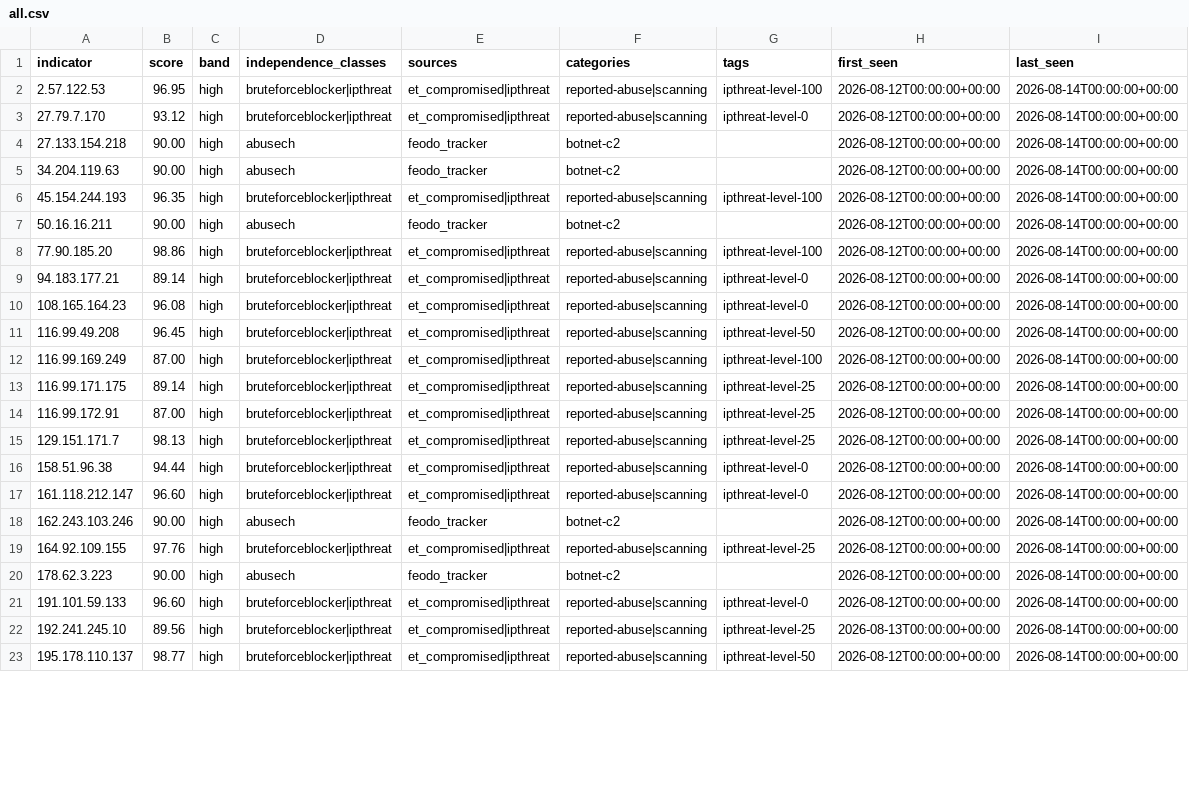
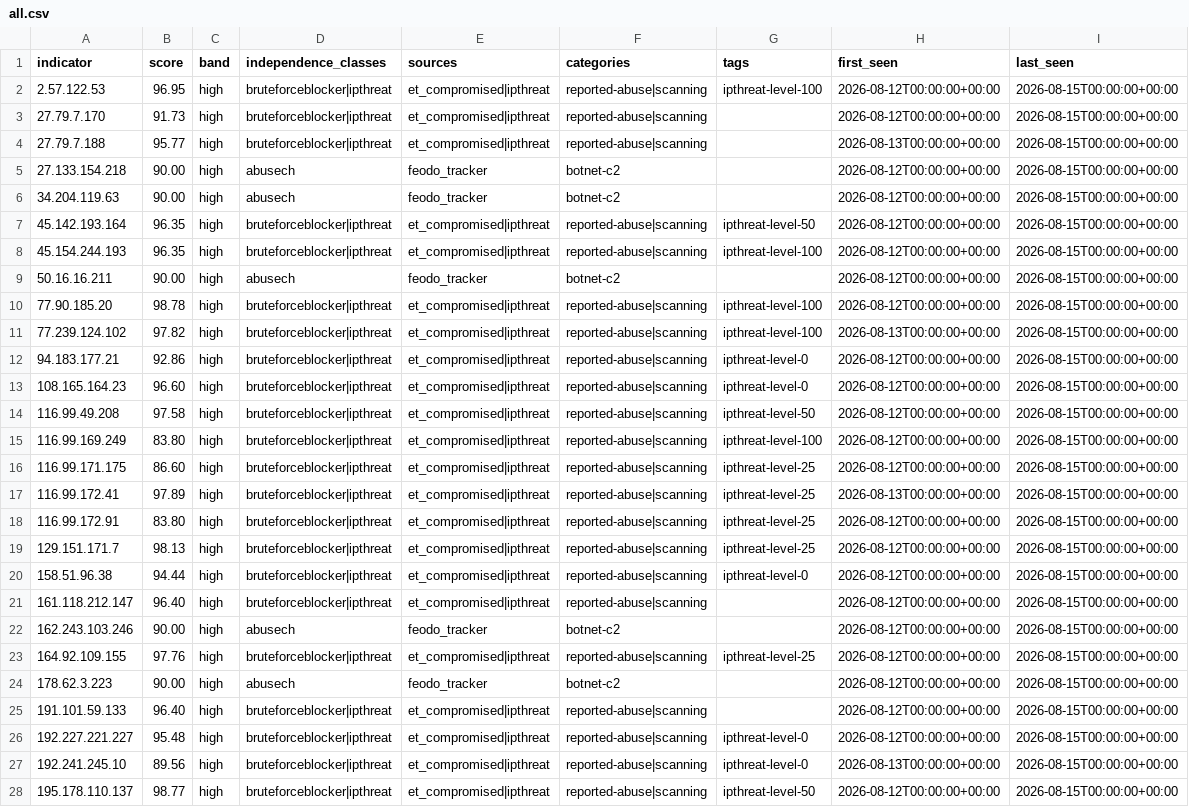
Before and after one commit to neilweitzel/xfeeds, a CSV file: feeds/clean/all.csv, drawn as a sheet; only a part is shown; addresses are those after the commit; the diff covers the shown part only; the diff names each change by its address in the sheet, - before the commit and + after, or states it on an @@ line.

```diff
--- a/feeds/clean/all.csv
+++ b/feeds/clean/all.csv
-I2:I3 (last_seen): 2026-08-14T00:00:00+00:00
+I2:I3 (last_seen): 2026-08-15T00:00:00+00:00
-B3 (score): 93.12
+B3 (score): 91.73
-G3 (tags): ipthreat-level-0
+G3 (tags): (empty)
+row 4: 27.79.7.188 | 95.77 | high | bruteforceblocker|ipthreat | et_compromised|ipthreat | reported-abuse|scanning |  | 2026-08-13T00:00:00+00:00 | 2026-08-15T00:00:00+00:00
-I5:I6 (last_seen): 2026-08-14T00:00:00+00:00
+I5:I6 (last_seen): 2026-08-15T00:00:00+00:00
+row 7: 45.142.193.164 | 96.35 | high | bruteforceblocker|ipthreat | et_compromised|ipthreat | reported-abuse|scanning | ipthreat-level-50 | 2026-08-12T00:00:00+00:00 | 2026-08-15T00:00:00+00:00
-I8:I10 (last_seen): 2026-08-14T00:00:00+00:00
+I8:I10 (last_seen): 2026-08-15T00:00:00+00:00
-B10 (score): 98.86
+B10 (score): 98.78
+row 11: 77.239.124.102 | 97.82 | high | bruteforceblocker|ipthreat | et_compromised|ipthreat | reported-abuse|scanning | ipthreat-level-100 | 2026-08-13T00:00:00+00:00 | 2026-08-15T00:00:00+00:00
-B12 (score): 89.14
+B12 (score): 92.86
-I12:I16 (last_seen): 2026-08-14T00:00:00+00:00
+I12:I16 (last_seen): 2026-08-15T00:00:00+00:00
-B13 (score): 96.08
+B13 (score): 96.60
-B14 (score): 96.45
+B14 (score): 97.58
-B15 (score): 87.00
+B15 (score): 83.80
-B16 (score): 89.14
+B16 (score): 86.60
+row 17: 116.99.172.41 | 97.89 | high | bruteforceblocker|ipthreat | et_compromised|ipthreat | reported-abuse|scanning | ipthreat-level-25 | 2026-08-13T00:00:00+00:00 | 2026-08-15T00:00:00+00:00
-B18 (score): 87.00
+B18 (score): 83.80
-I18:I25 (last_seen): 2026-08-14T00:00:00+00:00
+I18:I25 (last_seen): 2026-08-15T00:00:00+00:00
-B21 (score): 96.60
+B21 (score): 96.40
-G21 (tags): ipthreat-level-0
+G21 (tags): (empty)
-B25 (score): 96.60
+B25 (score): 96.40
-G25 (tags): ipthreat-level-0
+G25 (tags): (empty)
+row 26: 192.227.221.227 | 95.48 | high | bruteforceblocker|ipthreat | et_compromised|ipthreat | reported-abuse|scanning | ipthreat-level-0 | 2026-08-12T00:00:00+00:00 | 2026-08-15T00:00:00+00:00
-G27 (tags): ipthreat-level-25
+G27 (tags): ipthreat-level-0
-I27:I28 (last_seen): 2026-08-14T00:00:00+00:00
+I27:I28 (last_seen): 2026-08-15T00:00:00+00:00
```
Also changed, not shown: 2 edited cells elsewhere in this file, 35 other files.
